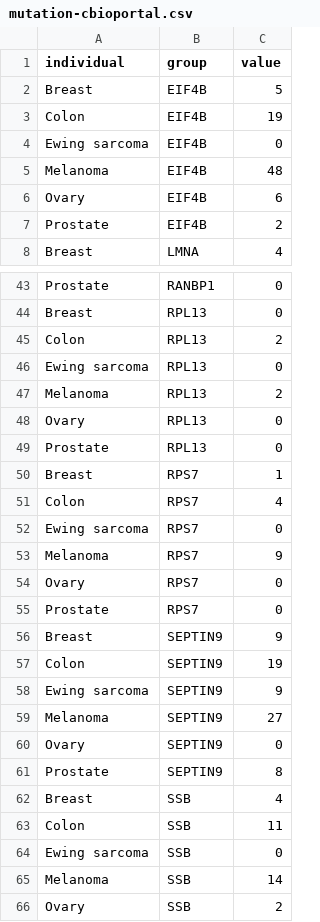
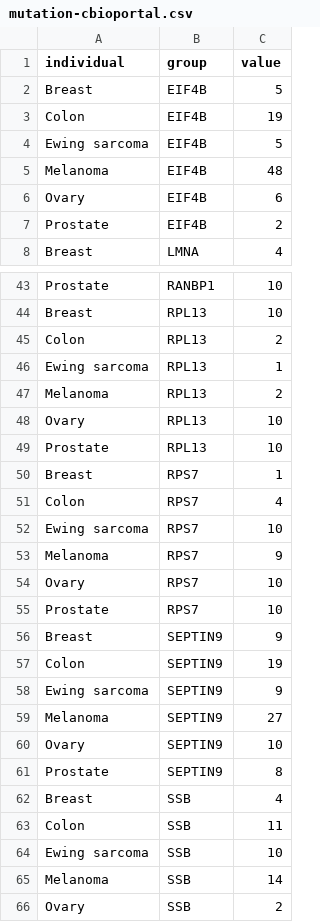
Before and after one commit to julianademorais/cancer-secretome, a CSV file: R/mutation-cbioportal.csv, drawn as a sheet; only a part is shown, gaps mark what is left out; the diff covers the shown part only; the diff names each change by its address in the sheet, - before the commit and + after, or states it on an @@ line.

```diff
--- a/R/mutation-cbioportal.csv
+++ b/R/mutation-cbioportal.csv
-C4 (value): 0
+C4 (value): 5
-C43:C44 (value): 0
+C43:C44 (value): 10
-C46 (value): 0
+C46 (value): 1
-C48:C49 (value): 0
+C48:C49 (value): 10
-C52 (value): 0
+C52 (value): 10
-C54:C55 (value): 0
+C54:C55 (value): 10
-C60 (value): 0
+C60 (value): 10
-C64 (value): 0
+C64 (value): 10
```
Also changed, not shown: 20 edited cells elsewhere in this file.
